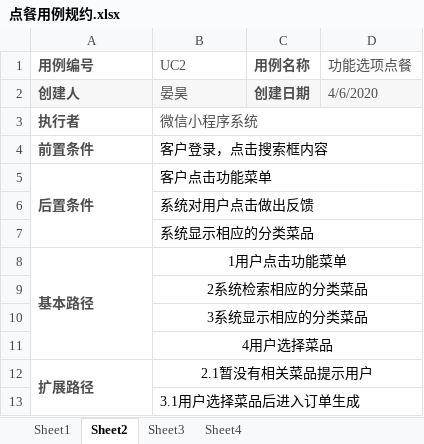
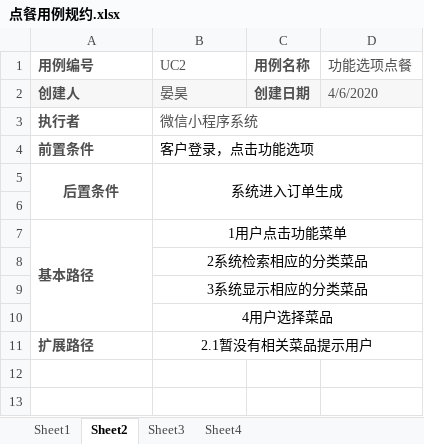
Before and after one commit to muayiqi/WCTOS_UESTC, an Excel workbook: 用例图/微信小程序用例规约/点餐用例规约.xlsx, sheet Sheet2, drawn as a sheet; values as stored, in another font and other column widths than the file's, no borders; removed rows and columns are numbered as before the commit, all else as after; the diff names each change by its address in the sheet, - before the commit and + after, or states it on an @@ line.

```diff
--- a/用例图/微信小程序用例规约/点餐用例规约.xlsx (sheet Sheet2)
+++ b/用例图/微信小程序用例规约/点餐用例规约.xlsx (sheet Sheet2)
-B4 (UC2): 客户登录，点击搜索框内容
+B4 (UC2): 客户登录，点击功能选项
-A5:B5 alignment: left
+A5:B5 alignment: center
-B5 (UC2): 客户点击功能菜单
+B5 (UC2): 系统进入订单生成
-B5:D5 merged
+B5:D6 merged
-B6 (UC2): 系统对用户点击做出反馈
+B6 (UC2): (empty)
-B6:D6 merged
-row 7:  | 系统显示相应的分类菜品
-A12:A13 merged
-row 13:  | 3.1用户选择菜品后进入订单生成
```
Also changed, not shown: sheet Sheet1, sheet Sheet4, sheet Sheet3.
